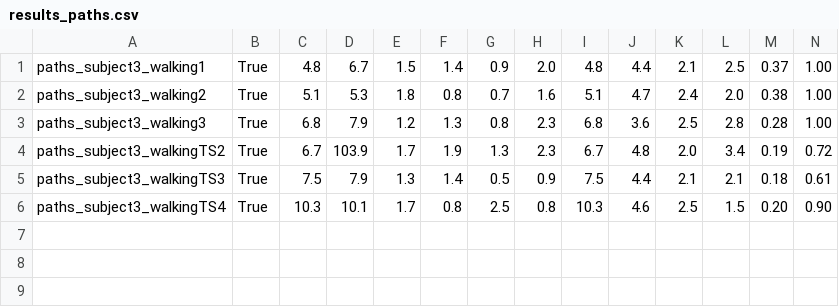
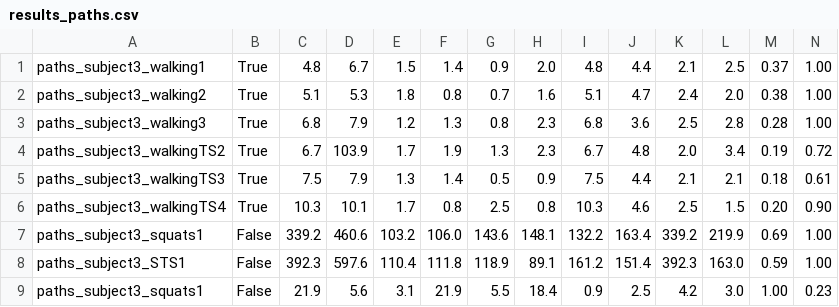
Before and after one commit to nauqin/Artificial-muscle-humanoid, a CSV file: report/moco/results_paths.csv, drawn as a sheet; only a part is shown; rows hold the shown columns only; the diff names each change by its address in the sheet, - before the commit and + after, or states it on an @@ line.

```diff
--- a/report/moco/results_paths.csv
+++ b/report/moco/results_paths.csv
+row 7: paths_subject3_squats1 | False | 339.2 | 460.6 | 103.2 | 106.0 | 143.6 | 148.1 | 132.2 | 163.4 | 339.2 | 219.9 | 0.69 | 1.00
+row 8: paths_subject3_STS1 | False | 392.3 | 597.6 | 110.4 | 111.8 | 118.9 | 89.1 | 161.2 | 151.4 | 392.3 | 163.0 | 0.59 | 1.00
+row 9: paths_subject3_squats1 | False | 21.9 | 5.6 | 3.1 | 21.9 | 5.5 | 18.4 | 0.9 | 2.5 | 4.2 | 3.0 | 1.00 | 0.23
```
Also changed, not shown: 6 other files.
